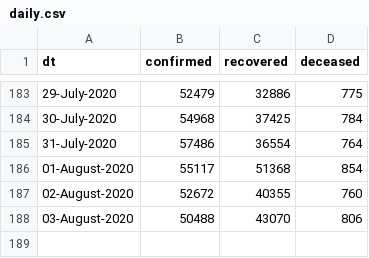
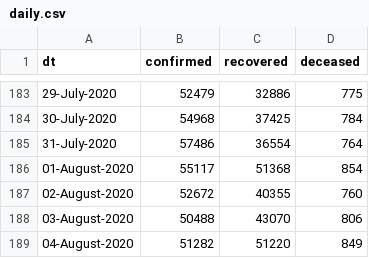
Before and after one commit to vsbabu/covid19_fb_ts, a CSV file: daily.csv, drawn as a sheet; only a part is shown, gaps mark what is left out; the diff names each change by its address in the sheet, - before the commit and + after, or states it on an @@ line.

```diff
--- a/daily.csv
+++ b/daily.csv
+row 189: 04-August-2020 | 51282 | 51220 | 849
```
Also changed, not shown: ka.csv, kl.csv, 31 other files.
